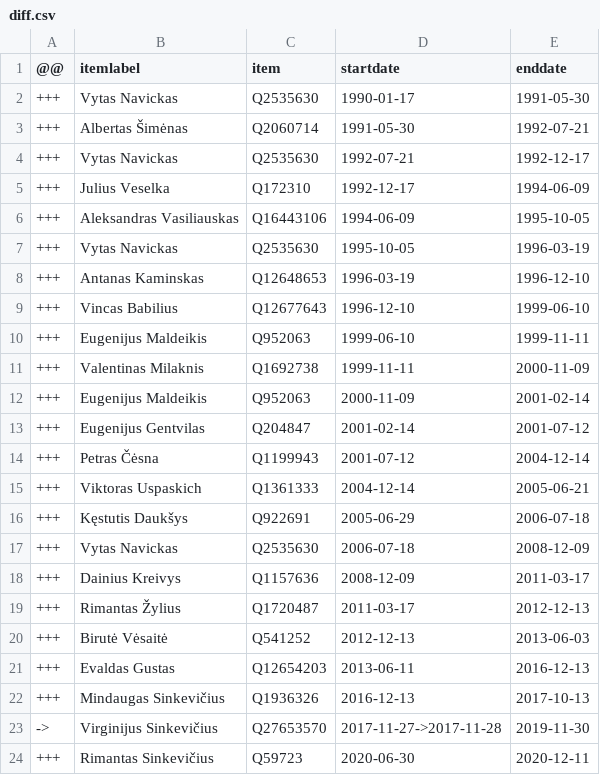
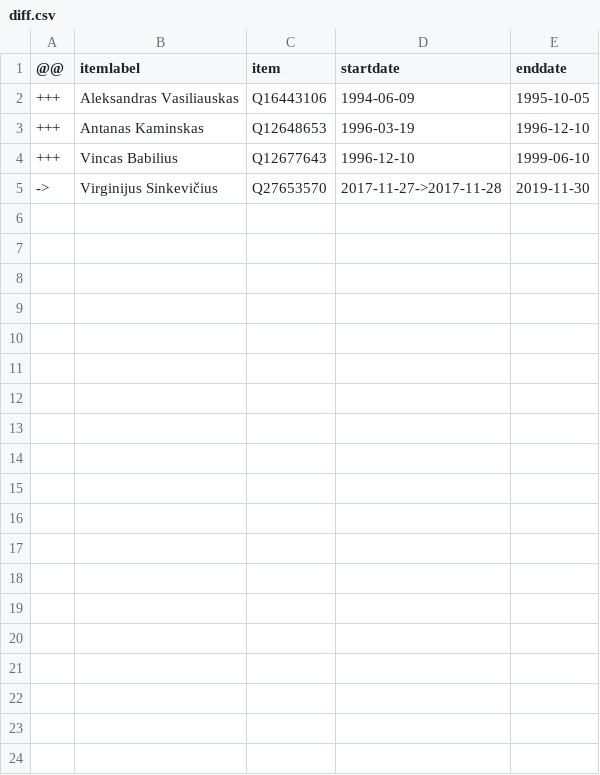
Before and after one commit to every-politician-scrapers/lithuania, a CSV file: sources/economy-ministers/diff.csv, drawn as a sheet; the diff names each change by its address in the sheet, - before the commit and + after, or states it on an @@ line.

```diff
--- a/sources/economy-ministers/diff.csv
+++ b/sources/economy-ministers/diff.csv
-row 2: +++ | Vytas Navickas | Q2535630 | 1990-01-17 | 1991-05-30
-row 3: +++ | Albertas Šimėnas | Q2060714 | 1991-05-30 | 1992-07-21
-row 4: +++ | Vytas Navickas | Q2535630 | 1992-07-21 | 1992-12-17
-row 5: +++ | Julius Veselka | Q172310 | 1992-12-17 | 1994-06-09
-row 7: +++ | Vytas Navickas | Q2535630 | 1995-10-05 | 1996-03-19
-row 10: +++ | Eugenijus Maldeikis | Q952063 | 1999-06-10 | 1999-11-11
-row 11: +++ | Valentinas Milaknis | Q1692738 | 1999-11-11 | 2000-11-09
-row 12: +++ | Eugenijus Maldeikis | Q952063 | 2000-11-09 | 2001-02-14
-row 13: +++ | Eugenijus Gentvilas | Q204847 | 2001-02-14 | 2001-07-12
-row 14: +++ | Petras Čėsna | Q1199943 | 2001-07-12 | 2004-12-14
-row 15: +++ | Viktoras Uspaskich | Q1361333 | 2004-12-14 | 2005-06-21
-row 16: +++ | Kęstutis Daukšys | Q922691 | 2005-06-29 | 2006-07-18
-row 17: +++ | Vytas Navickas | Q2535630 | 2006-07-18 | 2008-12-09
-row 18: +++ | Dainius Kreivys | Q1157636 | 2008-12-09 | 2011-03-17
-row 19: +++ | Rimantas Žylius | Q1720487 | 2011-03-17 | 2012-12-13
-row 20: +++ | Birutė Vėsaitė | Q541252 | 2012-12-13 | 2013-06-03
-row 21: +++ | Evaldas Gustas | Q12654203 | 2013-06-11 | 2016-12-13
-row 22: +++ | Mindaugas Sinkevičius | Q1936326 | 2016-12-13 | 2017-10-13
-row 24: +++ | Rimantas Sinkevičius | Q59723 | 2020-06-30 | 2020-12-11
```
Also changed, not shown: sources/culture-minister/wikidata.csv, sources/economy-ministers/wikidata.csv, 26 other files.
